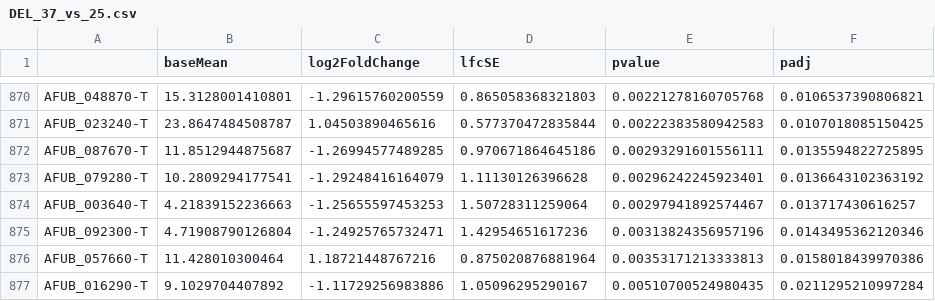
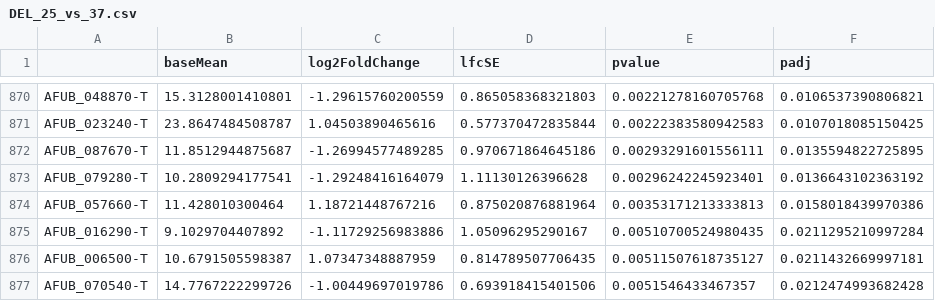
Before and after one commit to stajichlab/DhingraLab_Afum_ncRNA, a CSV file: reports/DEL_25_vs_37.csv (was reports/DEL_37_vs_25.csv), drawn as a sheet; only a part is shown, gaps mark what is left out; the shorter side is filled out with more unchanged rows.

```diff
--- a/reports/DEL_37_vs_25.csv
+++ b/reports/DEL_25_vs_37.csv
@@ -873,4 +873,2 @@
 "AFUB_079280-T",10.2809294177541,-1.29248416164079,1.11130126396628,0.00296242245923401,0.0136643102363192
-"AFUB_003640-T",4.21839152236663,-1.25655597453253,1.50728311259064,0.00297941892574467,0.013717430616257
-"AFUB_092300-T",4.71908790126804,-1.24925765732471,1.42954651617236,0.00313824356957196,0.0143495362120346
 "AFUB_057660-T",11.428010300464,1.18721448767216,0.875020876881964,0.00353171213333813,0.0158018439970386
```
Also changed, not shown: reports/DEL_25_vs_42.csv, reports/WT_25_vs_37.csv, 7 other files.
